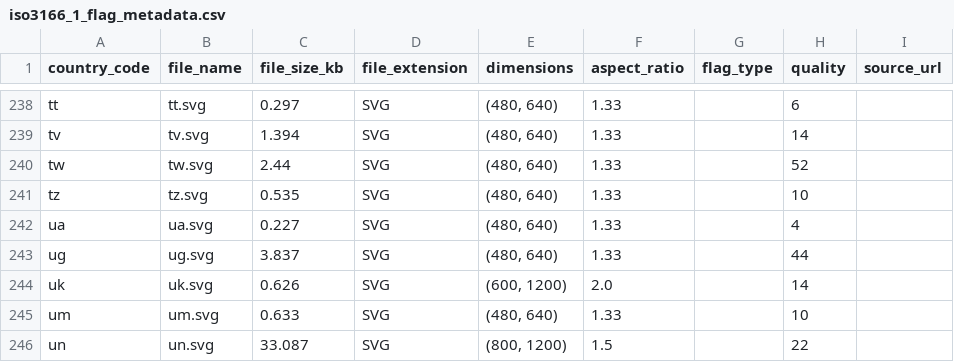
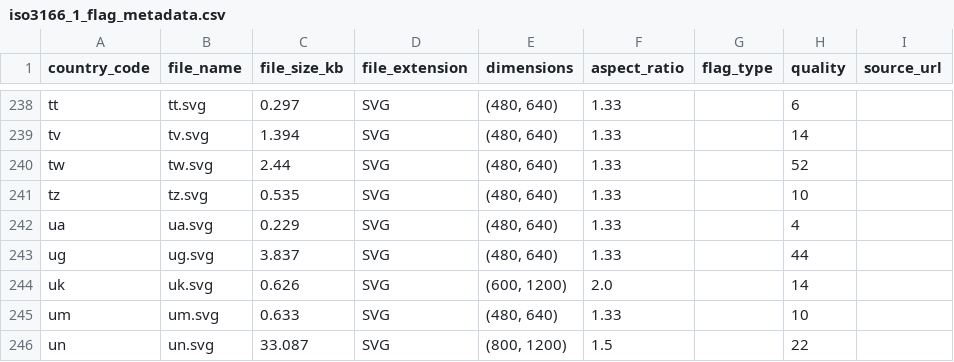
Before and after one commit to amckenna41/iso3166-flags, a CSV file: iso3166-flags-metadata/iso3166_1_flag_metadata.csv, drawn as a sheet; only a part is shown, gaps mark what is left out; the diff covers the shown part only; the diff names each change by its address in the sheet, - before the commit and + after, or states it on an @@ line.

```diff
--- a/iso3166-flags-metadata/iso3166_1_flag_metadata.csv
+++ b/iso3166-flags-metadata/iso3166_1_flag_metadata.csv
-C242 (file_size_kb): 0.227
+C242 (file_size_kb): 0.229
```
Also changed, not shown: 17 edited cells elsewhere in this file, 16 other files.
